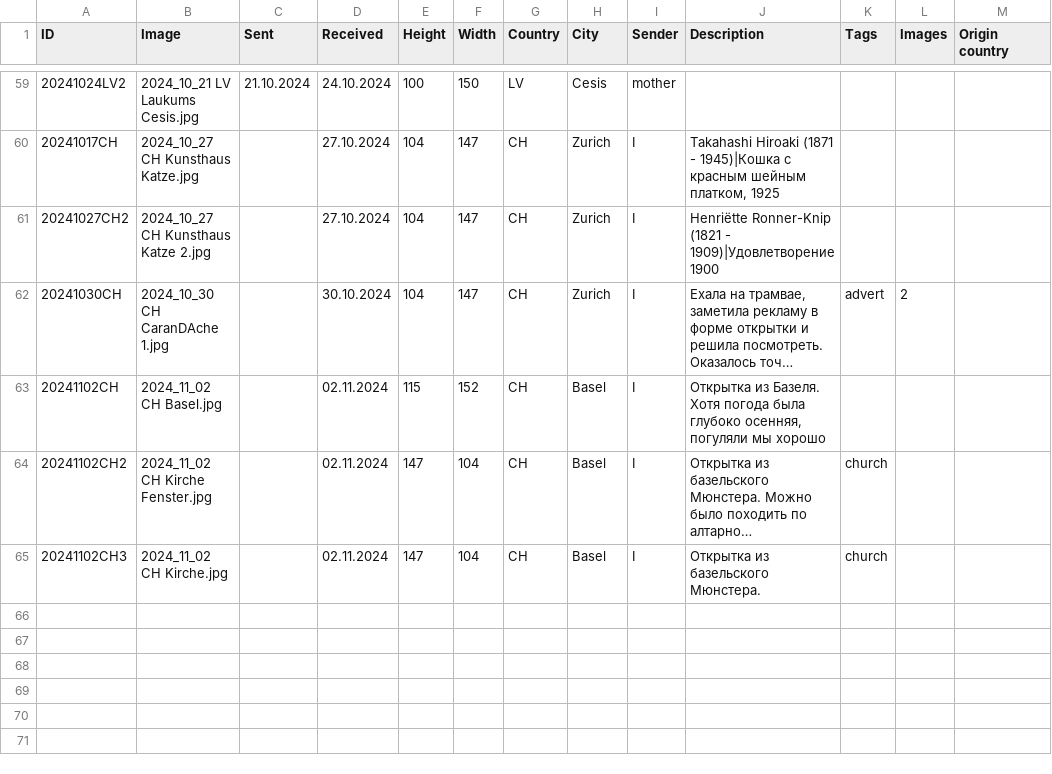
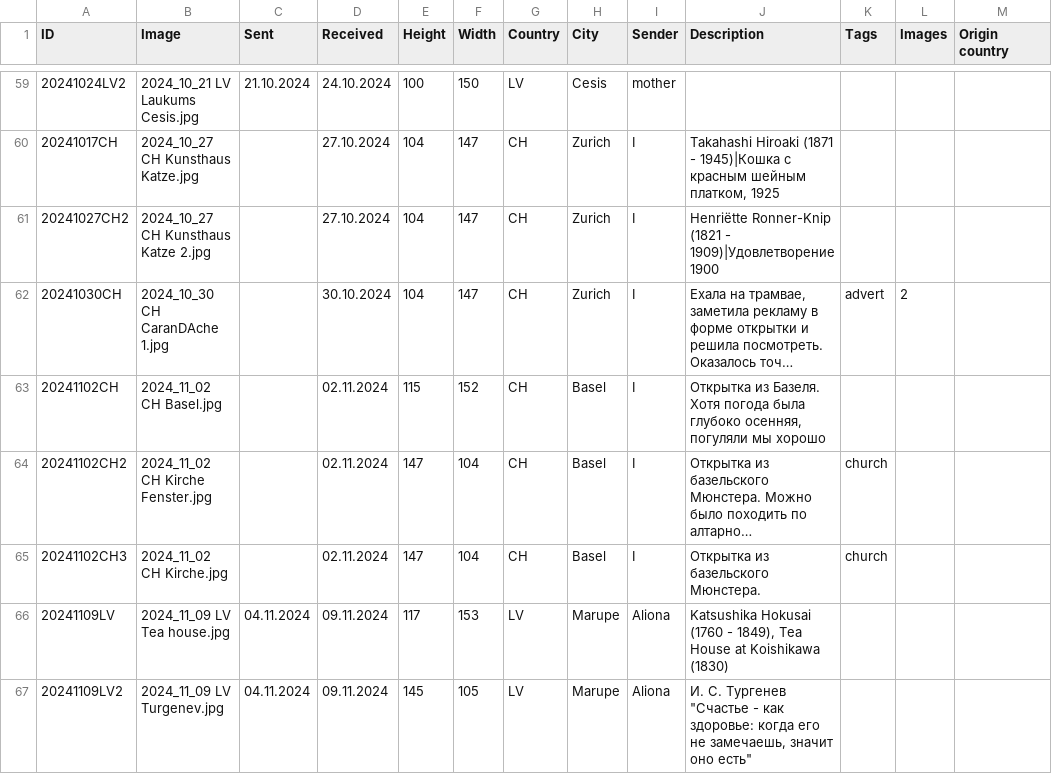
Before and after one commit to KarinaCher/collection, a TSV file: src/main/resources/Postcard collection - 2024.tsv, drawn as a sheet; only a part is shown, gaps mark what is left out; long unchanged cells end in ….

```diff
--- a/src/main/resources/Postcard collection - 2024.tsv
+++ b/src/main/resources/Postcard collection - 2024.tsv
@@ -65 +65,3 @@ ID	Image	Sent	Received	Height	Width	Country	City	Sender	Description	Tags	Images
 20241102CH3	2024_11_02 CH Kirche.jpg		02.11.2024	147	104	CH	Basel	I	Открытка из базельского Мюнстера.	church		
+20241109LV	2024_11_09 LV Tea house.jpg	04.11.2024	09.11.2024	117	153	LV	Marupe	Aliona	Katsushika Hokusai (1760 - 1849), Tea House at Koishikawa (1830)			
+20241109LV2	2024_11_09 LV Turgenev.jpg	04.11.2024	09.11.2024	145	105	LV	Marupe	Aliona	И. С. Тургенев "Счастье - как здоровье: когда его не замечаешь, значит оно есть"			
```
Also changed, not shown: 2 other files.
